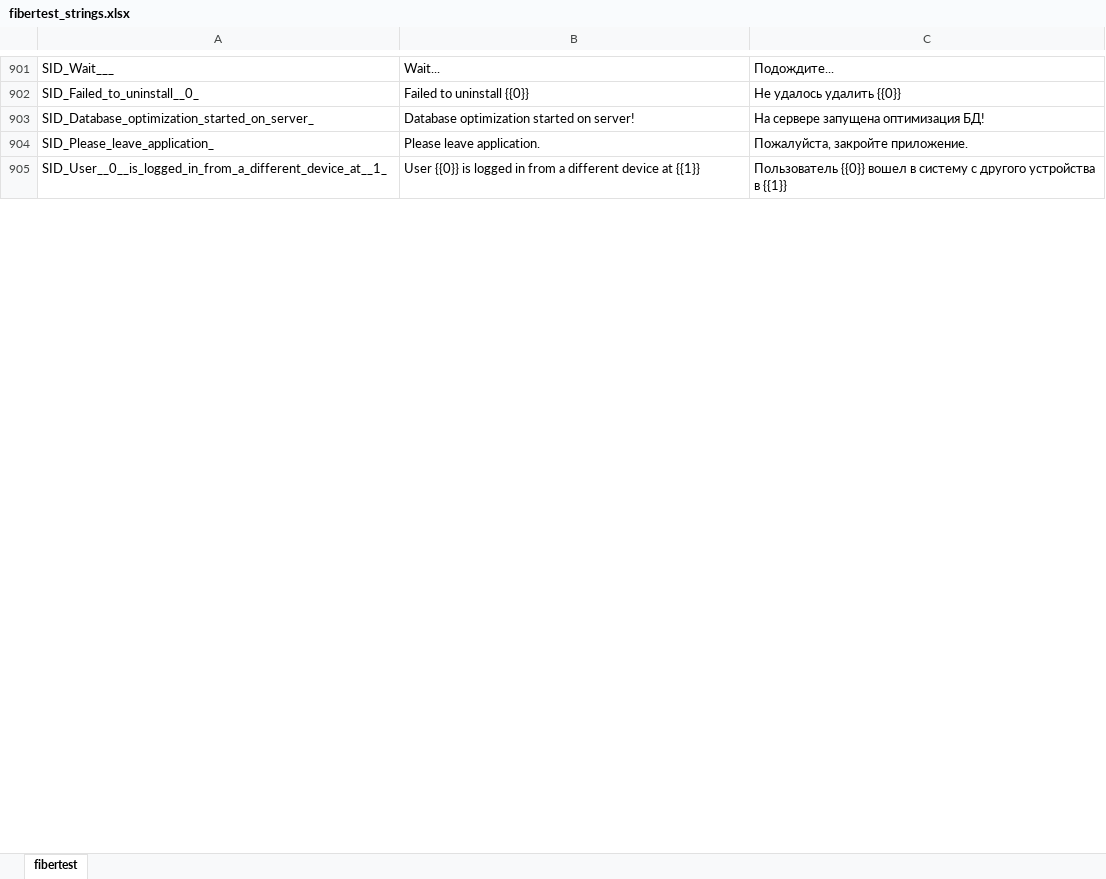
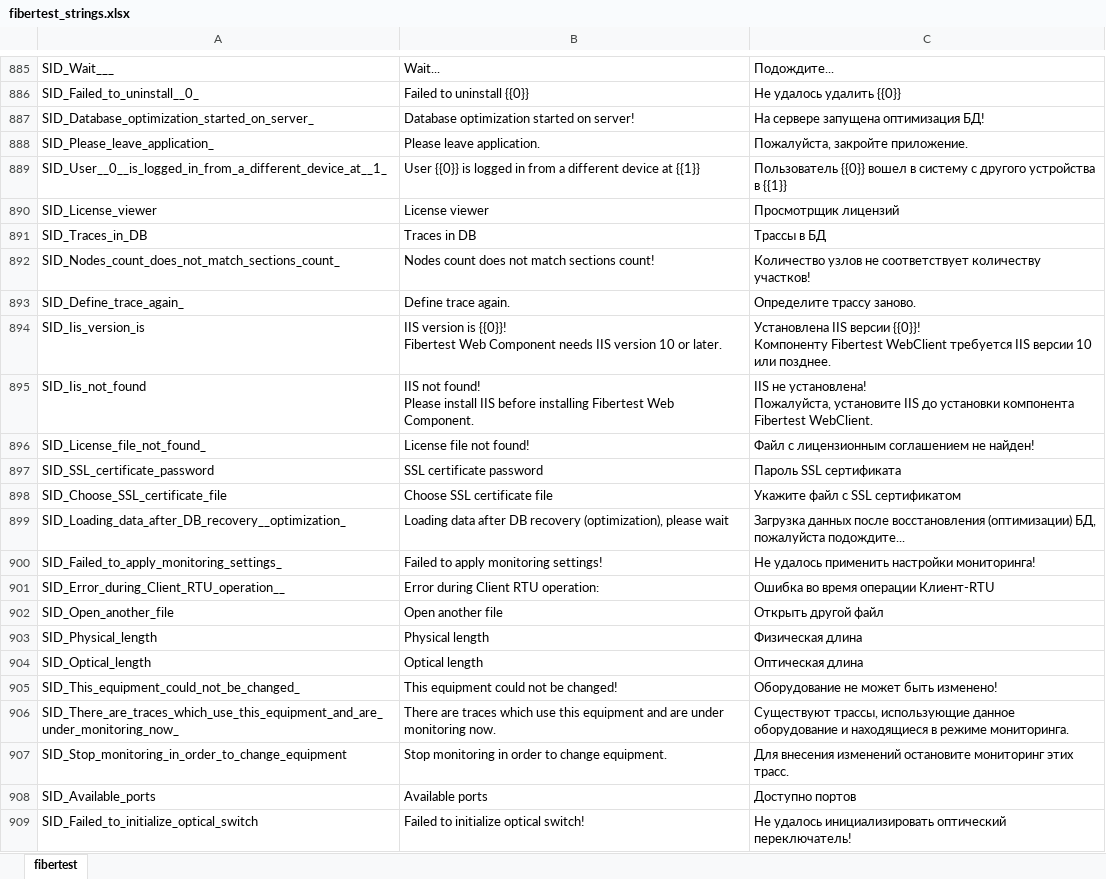
Before and after one commit to mli2805/Fibertest20, an Excel workbook: Client/WebClient/lang/fibertest_strings.xlsx, sheet fibertest, drawn as a sheet; only a part is shown, gaps mark what is left out; values as stored, in another font and other column widths than the file's, no borders; ↵ is a line break in a cell; the diff covers the shown part only; the diff names each change by its address in the sheet, - before the commit and + after, or states it on an @@ line.

Commit message:
RTU versions in Web Client

```diff
--- a/Client/WebClient/lang/fibertest_strings.xlsx (sheet fibertest)
+++ b/Client/WebClient/lang/fibertest_strings.xlsx (sheet fibertest)
+row 890: SID_License_viewer | License viewer | Просмотрщик лицензий
+row 891: SID_Traces_in_DB | Traces in DB | Трассы в БД
+row 892: SID_Nodes_count_does_not_match_sections_count_ | Nodes count does not match sections count! | Количество узлов не соответствует количеству участков!
+row 893: SID_Define_trace_again_ | Define trace again. | Определите трассу заново.
+row 894: SID_Iis_version_is | IIS version is {{0}}! ↵ Fibertest Web Component needs IIS version 10 or later. | Установлена IIS версии {{0}}! ↵ Компоненту Fibertest WebClient требуется IIS версии 10 или позднее.
+row 895: SID_Iis_not_found | IIS not found! ↵ Please install IIS before installing Fibertest Web Component. | IIS не установлена! ↵ Пожалуйста, установите IIS до установки компонента Fibertest WebClient.
+row 896: SID_License_file_not_found_ | License file not found! | Файл с лицензионным соглашением не найден!
+row 897: SID_SSL_certificate_password | SSL certificate password | Пароль SSL сертификата
+row 898: SID_Choose_SSL_certificate_file | Choose SSL certificate file | Укажите файл с SSL сертификатом
+row 899: SID_Loading_data_after_DB_recovery__optimization_ | Loading data after DB recovery (optimization), please wait | Загрузка данных после восстановления (оптимизации) БД, пожалуйста подождите...
+row 900: SID_Failed_to_apply_monitoring_settings_ | Failed to apply monitoring settings! | Не удалось применить настройки мониторинга!
+row 901: SID_Error_during_Client_RTU_operation__ | Error during Client RTU operation: | Ошибка во время операции Клиент-RTU
+row 902: SID_Open_another_file | Open another file | Открыть другой файл
+row 903: SID_Physical_length | Physical length | Физическая длина
+row 904: SID_Optical_length | Optical length | Оптическая длина
+row 905: SID_This_equipment_could_not_be_changed_ | This equipment could not be changed! | Оборудование не может быть изменено!
+row 906: SID_There_are_traces_which_use_this_equipment_and_are_under_monitoring_now_ | There are traces which use this equipment and are under monitoring now. | Существуют трассы, использующие данное оборудование и находящиеся в режиме мониторинга.
+row 907: SID_Stop_monitoring_in_order_to_change_equipment | Stop monitoring in order to change equipment. | Для внесения изменений остановите мониторинг этих трасс.
+row 908: SID_Available_ports | Available ports | Доступно портов
+row 909: SID_Failed_to_initialize_optical_switch | Failed to initialize optical switch! | Не удалось инициализировать оптический переключатель!
```
Also changed, not shown: 90 added rows, 16 removed rows and 10 edited cells elsewhere in this sheet, Client/WebClient/lang/fibertest_strings_old.xlsx, 9 other files.
